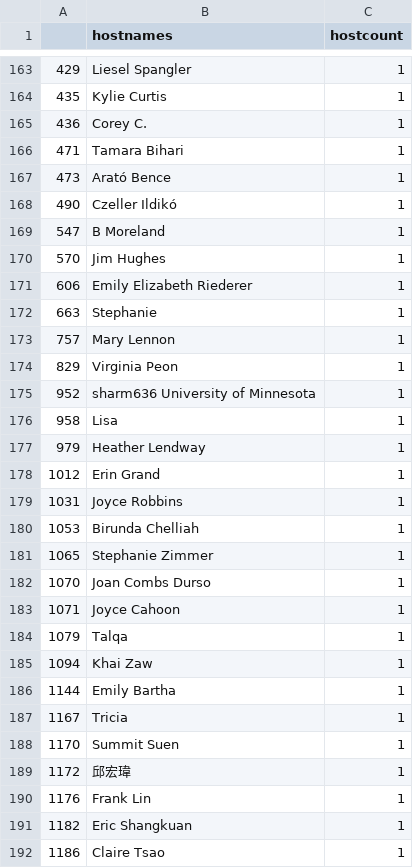
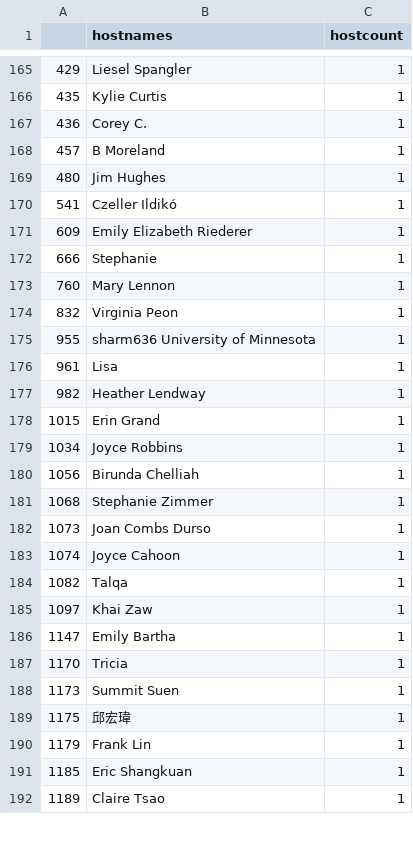
Before and after one commit to r-community/user-groups, a CSV file: docs/data/rladies_hosts.csv, drawn as a sheet; only a part is shown, gaps mark what is left out; the diff covers the shown part only.

```diff
--- a/docs/data/rladies_hosts.csv
+++ b/docs/data/rladies_hosts.csv
@@ -165,28 +167,26 @@
 "436","Corey C.",1
-"471","Tamara Bihari",1
-"473","Arató Bence",1
-"490","Czeller Ildikó",1
-"547","B Moreland",1
-"570","Jim Hughes",1
-"606","Emily Elizabeth Riederer",1
-"663","Stephanie",1
-"757","Mary Lennon",1
-"829","Virginia Peon",1
-"952","sharm636 University of Minnesota",1
-"958","Lisa",1
-"979","Heather Lendway",1
-"1012","Erin Grand",1
-"1031","Joyce Robbins",1
-"1053","Birunda Chelliah",1
-"1065","Stephanie Zimmer",1
-"1070","Joan Combs Durso",1
-"1071","Joyce Cahoon",1
-"1079","Talqa",1
-"1094","Khai Zaw",1
-"1144","Emily Bartha",1
-"1167","Tricia",1
-"1170","Summit Suen",1
-"1172","邱宏瑋",1
-"1176","Frank Lin",1
-"1182","Eric Shangkuan",1
-"1186","Claire Tsao",1
+"457","B Moreland",1
+"480","Jim Hughes",1
+"541","Czeller Ildikó",1
+"609","Emily Elizabeth Riederer",1
+"666","Stephanie",1
+"760","Mary Lennon",1
+"832","Virginia Peon",1
+"955","sharm636 University of Minnesota",1
+"961","Lisa",1
+"982","Heather Lendway",1
+"1015","Erin Grand",1
+"1034","Joyce Robbins",1
+"1056","Birunda Chelliah",1
+"1068","Stephanie Zimmer",1
+"1073","Joan Combs Durso",1
+"1074","Joyce Cahoon",1
+"1082","Talqa",1
+"1097","Khai Zaw",1
+"1147","Emily Bartha",1
+"1170","Tricia",1
+"1173","Summit Suen",1
+"1175","邱宏瑋",1
+"1179","Frank Lin",1
+"1185","Eric Shangkuan",1
+"1189","Claire Tsao",1
```
Also changed, not shown: 5 added rows, 3 removed rows and 125 edited cells elsewhere in this file, docs/data/rladies.csv, docs/data/rugs.csv, 4 other files.
